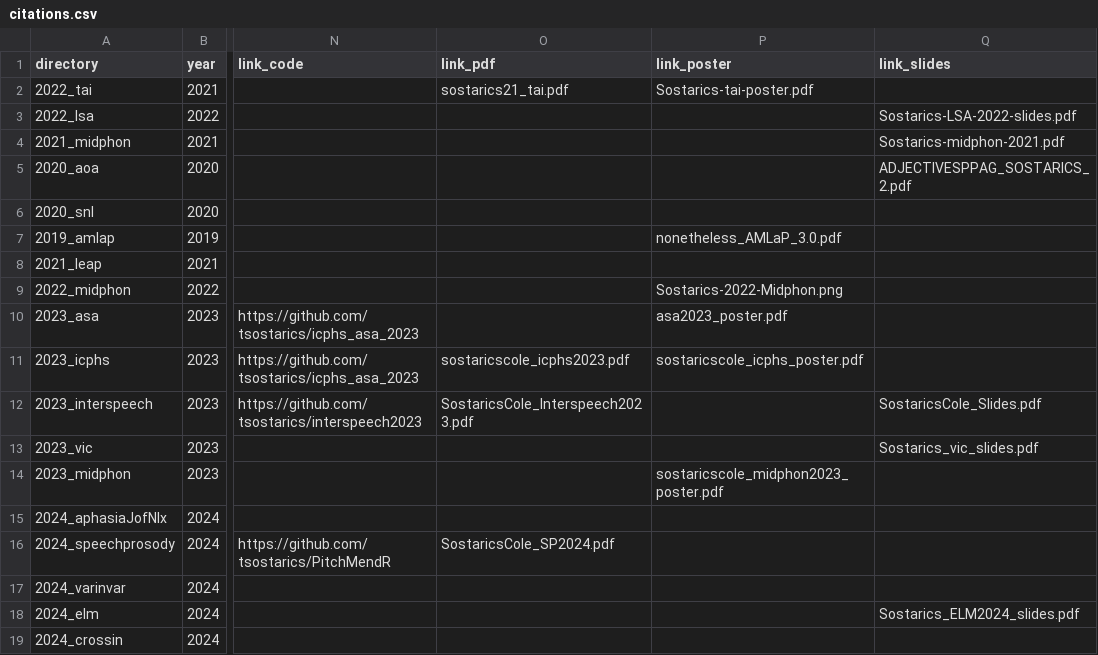
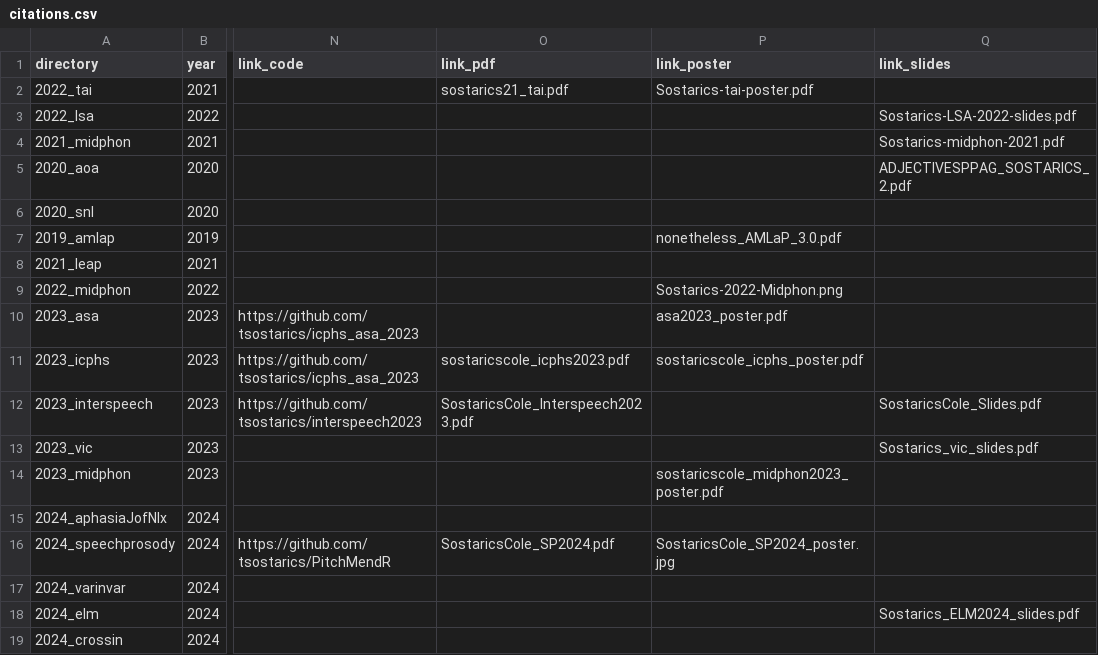
Before and after one commit to tsostarics/website, a CSV file: citations.csv, drawn as a sheet; only a part is shown, gaps mark what is left out; the diff names each change by its address in the sheet, - before the commit and + after, or states it on an @@ line.

Commit message:
Add pitchmendr poster

```diff
--- a/citations.csv
+++ b/citations.csv
-P16 (link_poster): (empty)
+P16 (link_poster): SostaricsCole_SP2024_poster.jpg
```
Also changed, not shown: 46 other files.
